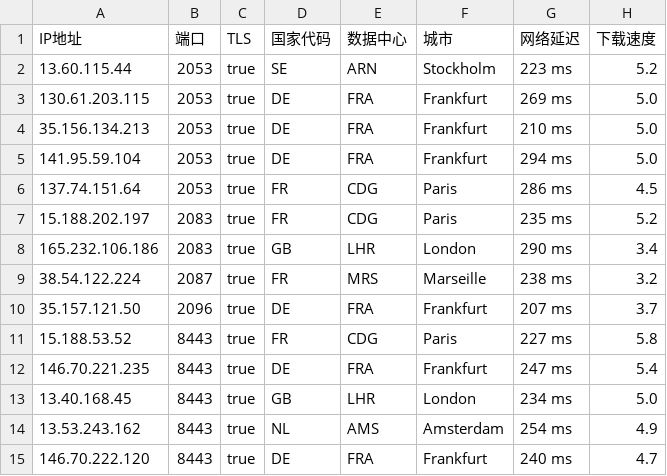
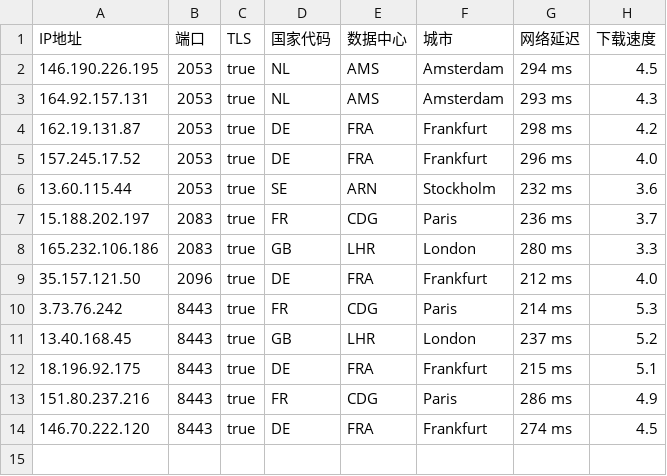
Before and after one commit to chuansuodiqiu/DownlodKV, a CSV file: EU.csv, drawn as a sheet.

```diff
--- a/EU.csv
+++ b/EU.csv
@@ -1,15 +1,14 @@
 IP地址,端口,TLS,国家代码,数据中心,城市,网络延迟,下载速度
-13.60.115.44,2053,true,SE,ARN,Stockholm,223 ms,5.2
-130.61.203.115,2053,true,DE,FRA,Frankfurt,269 ms,5.0
-35.156.134.213,2053,true,DE,FRA,Frankfurt,210 ms,5.0
-141.95.59.104,2053,true,DE,FRA,Frankfurt,294 ms,5.0
-137.74.151.64,2053,true,FR,CDG,Paris,286 ms,4.5
-15.188.202.197,2083,true,FR,CDG,Paris,235 ms,5.2
-165.232.106.186,2083,true,GB,LHR,London,290 ms,3.4
-38.54.122.224,2087,true,FR,MRS,Marseille,238 ms,3.2
-35.157.121.50,2096,true,DE,FRA,Frankfurt,207 ms,3.7
-15.188.53.52,8443,true,FR,CDG,Paris,227 ms,5.8
-146.70.221.235,8443,true,DE,FRA,Frankfurt,247 ms,5.4
-13.40.168.45,8443,true,GB,LHR,London,234 ms,5.0
-13.53.243.162,8443,true,NL,AMS,Amsterdam,254 ms,4.9
-146.70.222.120,8443,true,DE,FRA,Frankfurt,240 ms,4.7
+146.190.226.195,2053,true,NL,AMS,Amsterdam,294 ms,4.5
+164.92.157.131,2053,true,NL,AMS,Amsterdam,293 ms,4.3
+162.19.131.87,2053,true,DE,FRA,Frankfurt,298 ms,4.2
+157.245.17.52,2053,true,DE,FRA,Frankfurt,296 ms,4.0
+13.60.115.44,2053,true,SE,ARN,Stockholm,232 ms,3.6
+15.188.202.197,2083,true,FR,CDG,Paris,236 ms,3.7
+165.232.106.186,2083,true,GB,LHR,London,280 ms,3.3
+35.157.121.50,2096,true,DE,FRA,Frankfurt,212 ms,4.0
+3.73.76.242,8443,true,FR,CDG,Paris,214 ms,5.3
+13.40.168.45,8443,true,GB,LHR,London,237 ms,5.2
+18.196.92.175,8443,true,DE,FRA,Frankfurt,215 ms,5.1
+151.80.237.216,8443,true,FR,CDG,Paris,286 ms,4.9
+146.70.222.120,8443,true,DE,FRA,Frankfurt,274 ms,4.5
```
Also changed, not shown: US.csv, 4 other files.
